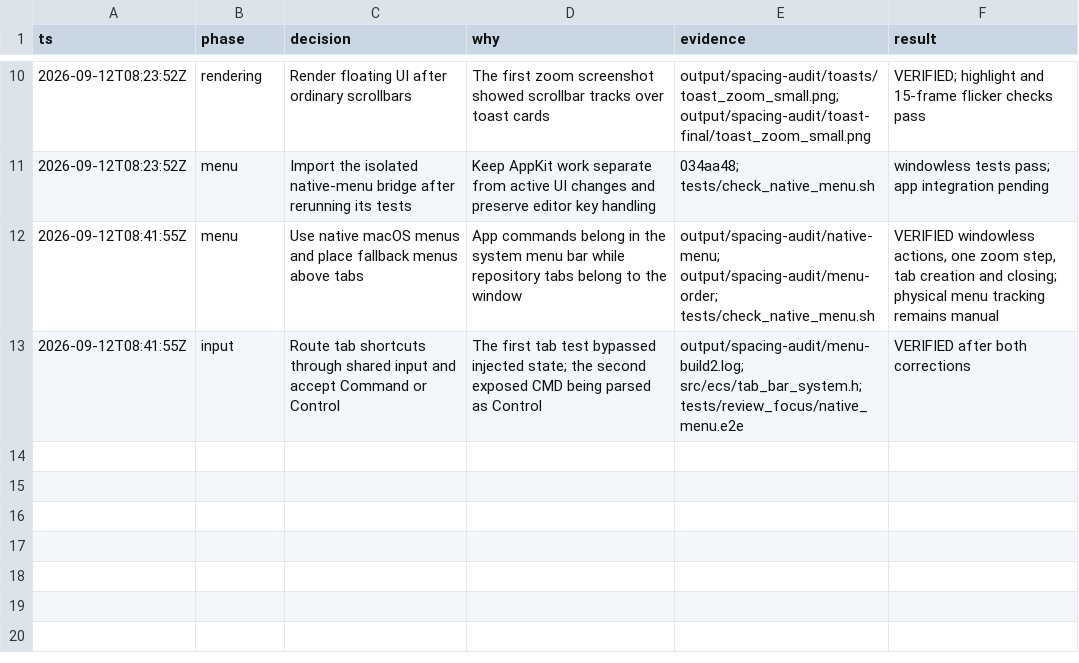
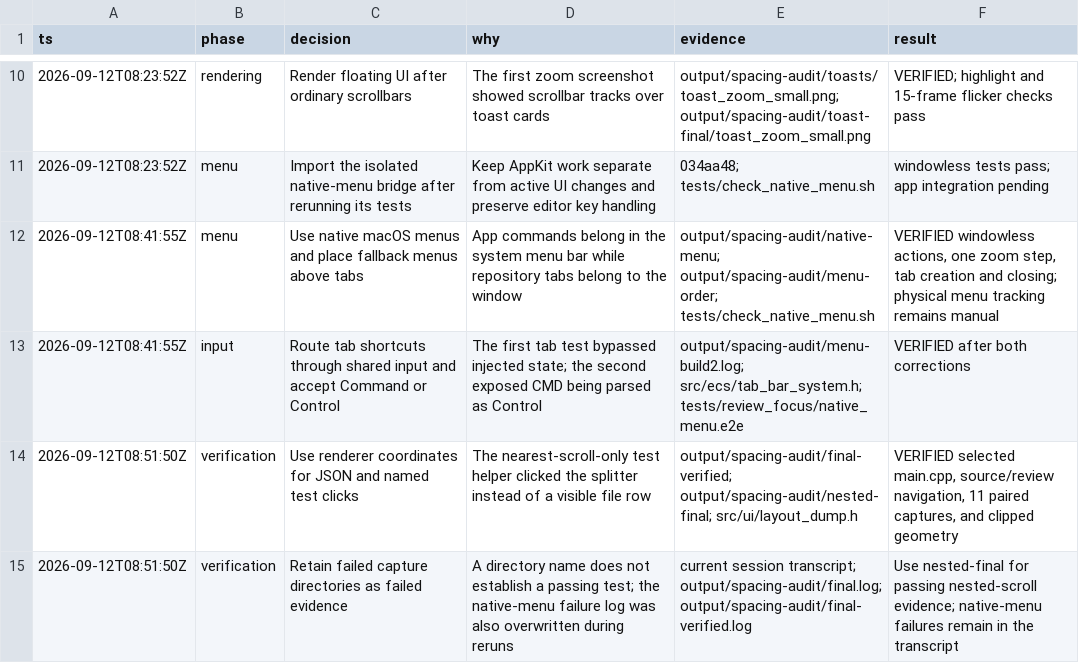
Before and after one commit to gabeochoa/floatinghotel, a TSV file: docs/spacing-audit.tsv, drawn as a sheet; only a part is shown, gaps mark what is left out.

Commit message:
Match UI capture and test clicks to nested scrolling

```diff
--- a/docs/spacing-audit.tsv
+++ b/docs/spacing-audit.tsv
@@ -13 +13,3 @@ ts	phase	decision	why	evidence	result
 2026-09-12T08:41:55Z	input	Route tab shortcuts through shared input and accept Command or Control	The first tab test bypassed injected state; the second exposed CMD being parsed as Control	output/spacing-audit/menu-build2.log; src/ecs/tab_bar_system.h; tests/review_focus/native_menu.e2e	VERIFIED after both corrections
+2026-09-12T08:51:50Z	verification	Use renderer coordinates for JSON and named test clicks	The nearest-scroll-only test helper clicked the splitter instead of a visible file row	output/spacing-audit/final-verified; output/spacing-audit/nested-final; src/ui/layout_dump.h	VERIFIED selected main.cpp, source/review navigation, 11 paired captures, and clipped geometry
+2026-09-12T08:51:50Z	verification	Retain failed capture directories as failed evidence	A directory name does not establish a passing test; the native-menu failure log was also overwritten during reruns	current session transcript; output/spacing-audit/final.log; output/spacing-audit/final-verified.log	Use nested-final for passing nested-scroll evidence; native-menu failures remain in the transcript
```
Also changed, not shown: 5 other files.
